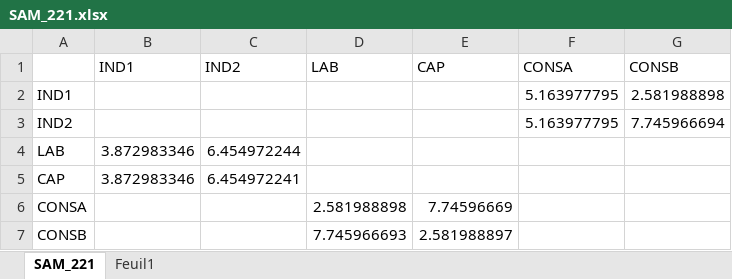
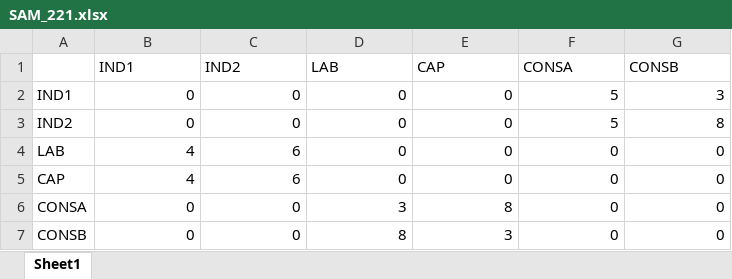
Before and after one commit to Ahmed-Alqershi/ecokaizen_alpha, an Excel workbook: backend/models/SAM_221.xlsx, sheet Sheet1, drawn as a sheet; values as stored, in another font and other column widths than the file's, no borders; the diff names each change by its address in the sheet, - before the commit and + after, or states it on an @@ line.

```diff
--- a/backend/models/SAM_221.xlsx (sheet Sheet1)
+++ b/backend/models/SAM_221.xlsx (sheet Sheet1)
-sheet tab: SAM_221
+sheet tab: Sheet1
-sheet tab: Feuil1
-B2:B3 (IND1): (empty)
+B2:B3 (IND1): 0
-C2:C3 (IND2): (empty)
+C2:C3 (IND2): 0
-D2:D5 (LAB): (empty)
+D2:D5 (LAB): 0
-E2:E5 (CAP): (empty)
+E2:E5 (CAP): 0
-F2:F3 (CONSA): 5.163977795
+F2:F3 (CONSA): 5
-G2 (CONSB): 2.581988898
+G2 (CONSB): 3
-G3 (CONSB): 7.745966694
+G3 (CONSB): 8
-B4:B5 (IND1): 3.872983346
+B4:B5 (IND1): 4
-C4 (IND2): 6.454972244
+C4 (IND2): 6
-F4:F7 (CONSA): (empty)
+F4:F7 (CONSA): 0
-G4:G7 (CONSB): (empty)
+G4:G7 (CONSB): 0
-C5 (IND2): 6.454972241
+C5 (IND2): 6
-B6:B7 (IND1): (empty)
+B6:B7 (IND1): 0
-C6:C7 (IND2): (empty)
+C6:C7 (IND2): 0
-D6 (LAB): 2.581988898
+D6 (LAB): 3
-E6 (CAP): 7.74596669
+E6 (CAP): 8
-D7 (LAB): 7.745966693
+D7 (LAB): 8
-E7 (CAP): 2.581988897
+E7 (CAP): 3
```
Also changed, not shown: 3 other files.
